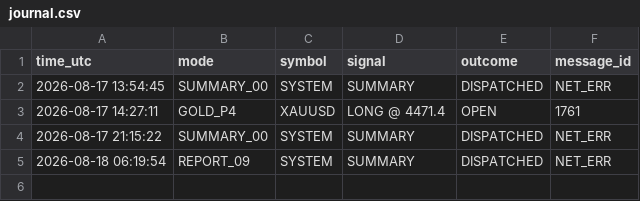
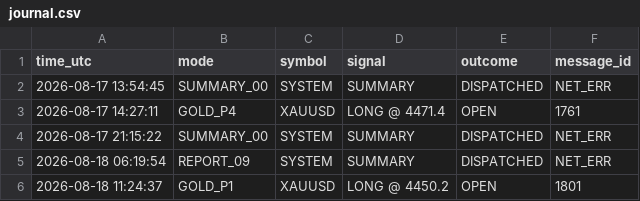
Before and after one commit to davletov555-glitch/orion-sentinel, a CSV file: data/journal.csv, drawn as a sheet; the diff names each change by its address in the sheet, - before the commit and + after, or states it on an @@ line.

```diff
--- a/data/journal.csv
+++ b/data/journal.csv
+row 6: 2026-08-18 11:24:37 | GOLD_P1 | XAUUSD | LONG @ 4450.2 | OPEN | 1801
```
Also changed, not shown: 1 other file.
